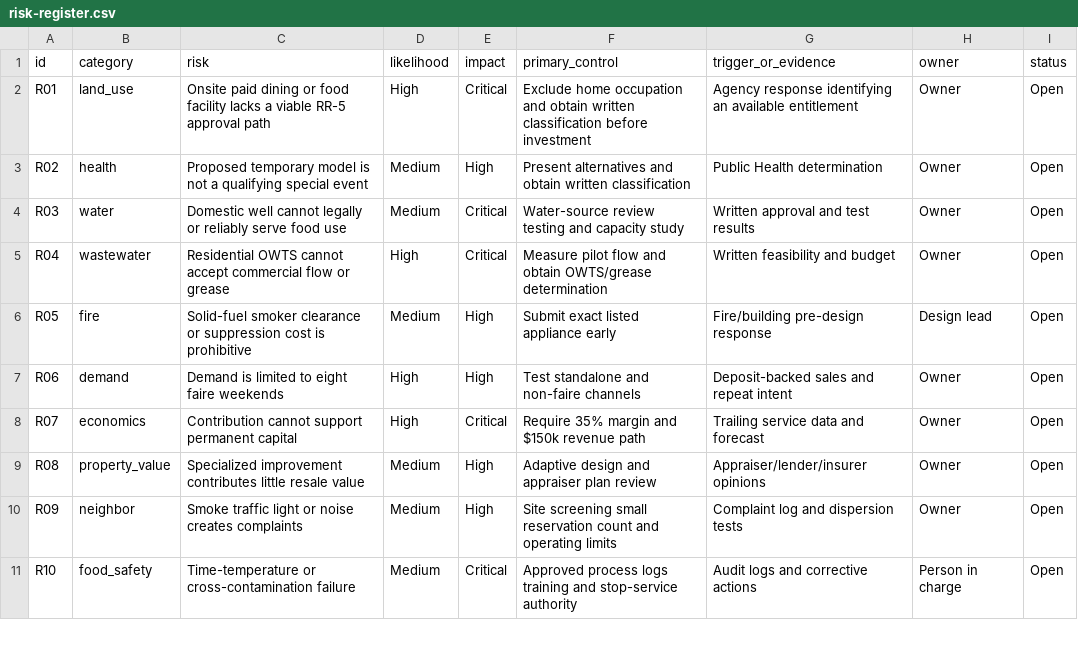
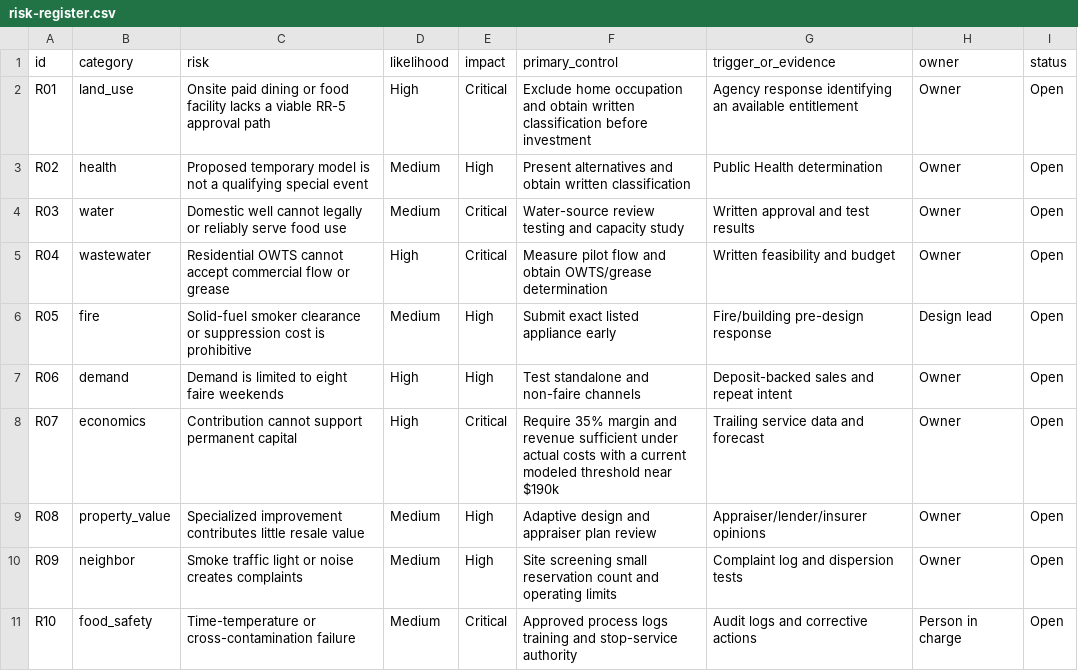
Before and after one commit to MerveillesCO/kiva, a CSV file: data/risk-register.csv, drawn as a sheet; only a part is shown.

Commit message:
Clarify permanent Kiva revenue threshold

```diff
--- a/data/risk-register.csv
+++ b/data/risk-register.csv
@@ -7,3 +7,3 @@ R05,fire,Solid-fuel smoker clearance or suppression cost is prohibitive,Medium,H
 R06,demand,Demand is limited to eight faire weekends,High,High,Test standalone and non-faire channels,Deposit-backed sales and repeat intent,Owner,Open
-R07,economics,Contribution cannot support permanent capital,High,Critical,Require 35% margin and $150k revenue path,Trailing service data and forecast,Owner,Open
+R07,economics,Contribution cannot support permanent capital,High,Critical,Require 35% margin and revenue sufficient under actual costs with a current modeled threshold near $190k,Trailing service data and forecast,Owner,Open
 R08,property_value,Specialized improvement contributes little resale value,Medium,High,Adaptive design and appraiser plan review,Appraiser/lender/insurer opinions,Owner,Open
```
Also changed, not shown: 2 other files.
